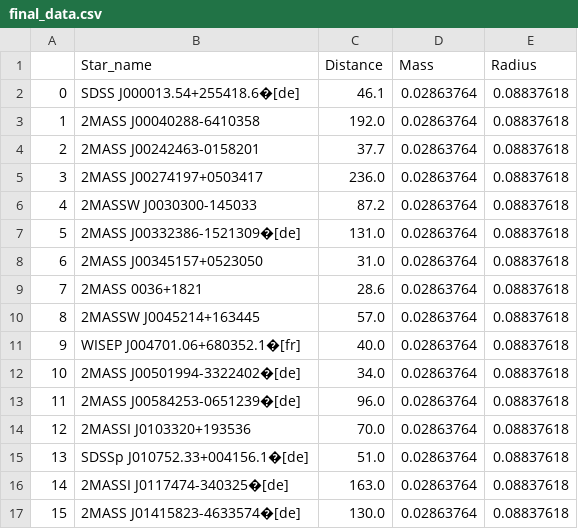
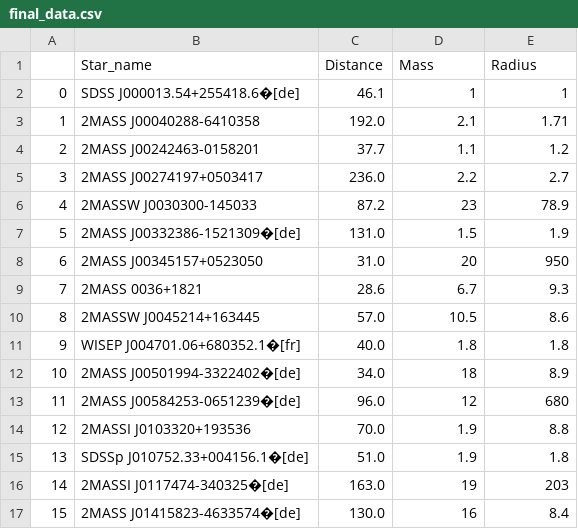
Before and after one commit to Gargi-1234/pro130, a CSV file: final_data.csv, drawn as a sheet; only a part is shown; the diff covers the shown part only.

Commit message:
Update final_data.csv

```diff
--- a/final_data.csv
+++ b/final_data.csv
@@ -1,17 +1,17 @@
 ,Star_name,Distance,Mass,Radius
-0,SDSS J000013.54+255418.6�[de],46.1,0.02863764,0.08837618
-1,2MASS J00040288-6410358,192.0,0.02863764,0.08837618
-2,2MASS J00242463-0158201,37.7,0.02863764,0.08837618
-3,2MASS J00274197+0503417,236.0,0.02863764,0.08837618
-4,2MASSW J0030300-145033,87.2,0.02863764,0.08837618
-5,2MASS J00332386-1521309�[de],131.0,0.02863764,0.08837618
-6,2MASS J00345157+0523050,31.0,0.02863764,0.08837618
-7,2MASS 0036+1821,28.6,0.02863764,0.08837618
-8,2MASSW J0045214+163445,57.0,0.02863764,0.08837618
-9,WISEP J004701.06+680352.1�[fr],40.0,0.02863764,0.08837618
-10,2MASS J00501994-3322402�[de],34.0,0.02863764,0.08837618
-11,2MASS J00584253-0651239�[de],96.0,0.02863764,0.08837618
-12,2MASSI J0103320+193536,70.0,0.02863764,0.08837618
-13,SDSSp J010752.33+004156.1�[de],51.0,0.02863764,0.08837618
-14,2MASSI J0117474-340325�[de],163.0,0.02863764,0.08837618
-15,2MASS J01415823-4633574�[de],130.0,0.02863764,0.08837618
+0,SDSS J000013.54+255418.6�[de],46.1,1,1
+1,2MASS J00040288-6410358,192.0,2.1,1.71
+2,2MASS J00242463-0158201,37.7,1.1,1.2
+3,2MASS J00274197+0503417,236.0,2.2,2.7
+4,2MASSW J0030300-145033,87.2,23,78.9
+5,2MASS J00332386-1521309�[de],131.0,1.5,1.9
+6,2MASS J00345157+0523050,31.0,20,950
+7,2MASS 0036+1821,28.6,6.7,9.3
+8,2MASSW J0045214+163445,57.0,10.5,8.6
+9,WISEP J004701.06+680352.1�[fr],40.0,1.8,1.8
+10,2MASS J00501994-3322402�[de],34.0,18,8.9
+11,2MASS J00584253-0651239�[de],96.0,12,680
+12,2MASSI J0103320+193536,70.0,1.9,8.8
+13,SDSSp J010752.33+004156.1�[de],51.0,1.9,1.8
+14,2MASSI J0117474-340325�[de],163.0,19,203
+15,2MASS J01415823-4633574�[de],130.0,16,8.4
```
Also changed, not shown: 122 edited cells elsewhere in this file.
